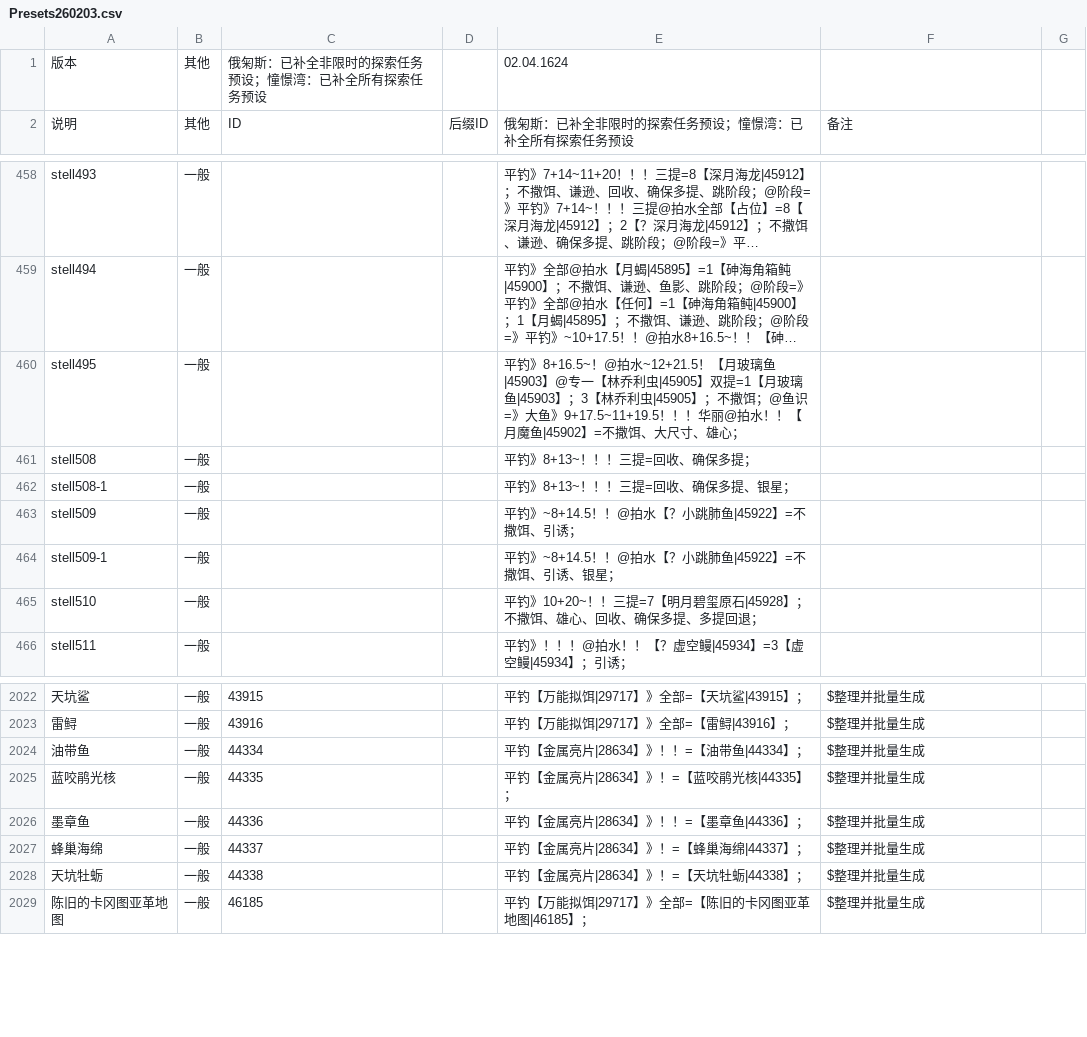
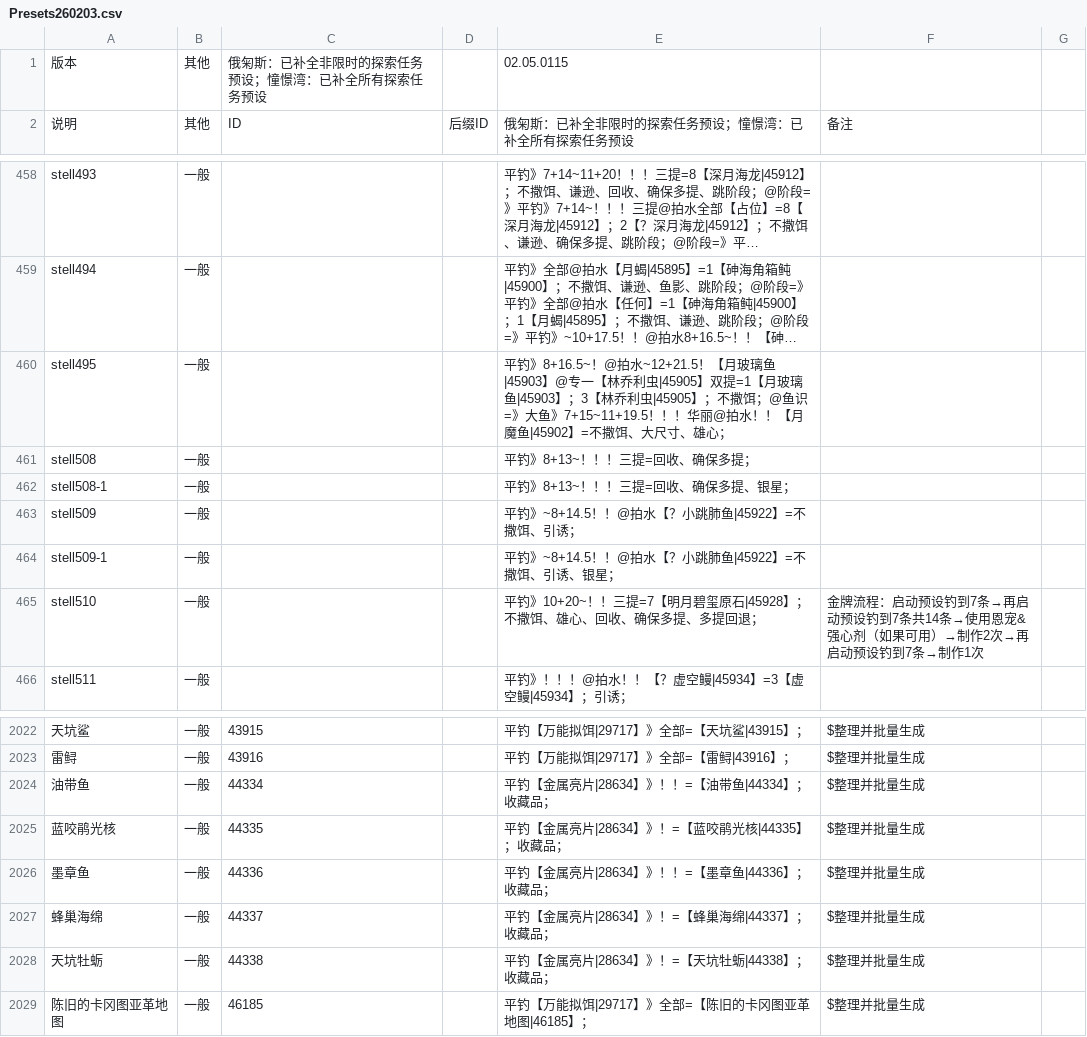
Before and after one commit to BlackCleaverLoli/MissFisher, a CSV file: Preset/Presets260203.csv, drawn as a sheet; only a part is shown, gaps mark what is left out; long unchanged cells end in …; the diff names each change by its address in the sheet, - before the commit and + after, or states it on an @@ line.

Commit message:
feat: 更新预设

```diff
--- a/Preset/Presets260203.csv
+++ b/Preset/Presets260203.csv
-E1: 02.04.1624
+E1: 02.05.0115
-E460: …》大鱼》9+17.5~11+19.5！！！华…
+E460: …》大鱼》7+15~11+19.5！！！华…
-F465: (empty)
+F465: 金牌流程：启动预设钓到7条→再启动预设钓到7条共14条→使用恩宠&强心剂（如果可用）→制作2次→再启动预设钓到7条→制作1次
-E2024: 平钓【金属亮片|28634】》！！=【油带鱼|44334】；
+E2024: 平钓【金属亮片|28634】》！！=【油带鱼|44334】；收藏品；
-E2025: 平钓【金属亮片|28634】》！=【蓝咬鹃光核|44335】；
+E2025: 平钓【金属亮片|28634】》！=【蓝咬鹃光核|44335】；收藏品；
-E2026: 平钓【金属亮片|28634】》！！=【墨章鱼|44336】；
+E2026: 平钓【金属亮片|28634】》！！=【墨章鱼|44336】；收藏品；
-E2027: 平钓【金属亮片|28634】》！=【蜂巢海绵|44337】；
+E2027: 平钓【金属亮片|28634】》！=【蜂巢海绵|44337】；收藏品；
-E2028: 平钓【金属亮片|28634】》！=【天坑牡蛎|44338】；
+E2028: 平钓【金属亮片|28634】》！=【天坑牡蛎|44338】；收藏品；
```
